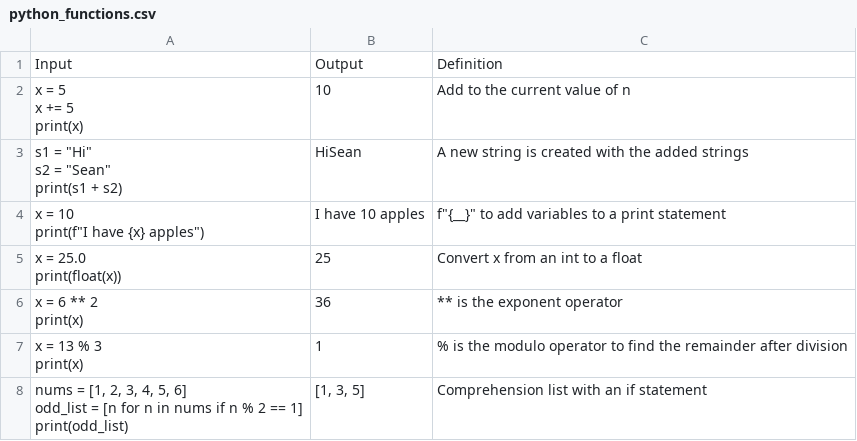
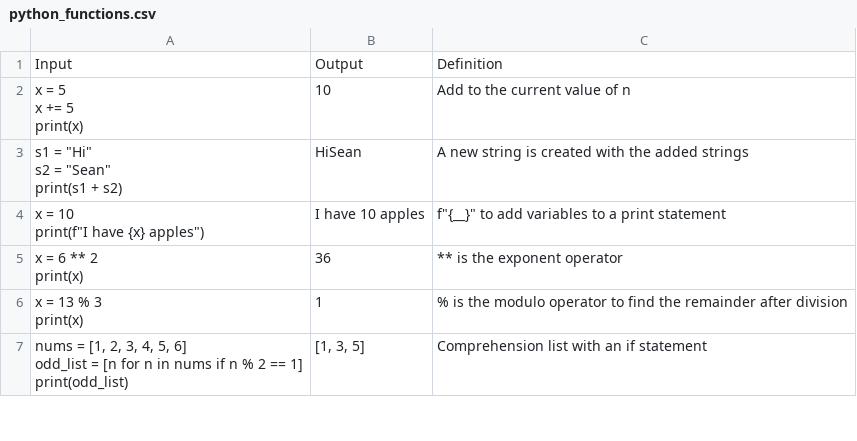
Before and after one commit to seanpark132/Python-Syntax-Flash-Cards-Quiz-App, a CSV file: data/python_functions.csv, drawn as a sheet; only a part is shown; ↵ is a line break in a cell; the diff names each change by its address in the sheet, - before the commit and + after, or states it on an @@ line.

```diff
--- a/data/python_functions.csv
+++ b/data/python_functions.csv
-row 5: x = 25.0 ↵ print(float(x)) | 25 | Convert x from an int to a float
```
Also changed, not shown: 1 other file.
